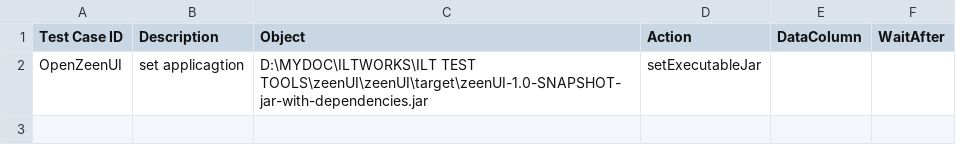
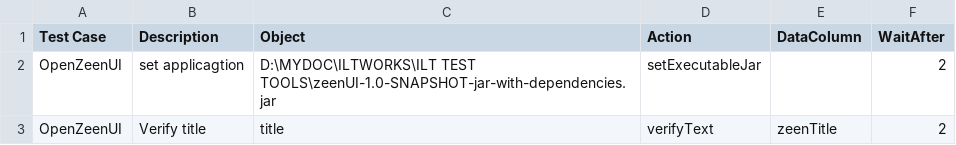
Before and after one commit to mohamed-zabith123/testZeenUI, a CSV file: OpenZeenUI/OpenZeenUI.csv, drawn as a sheet.

Commit message:
updated all the test suites

```diff
--- a/OpenZeenUI/OpenZeenUI.csv
+++ b/OpenZeenUI/OpenZeenUI.csv
@@ -1,2 +1,3 @@
-Test Case ID,Description,Object,Action ,DataColumn,WaitAfter
-OpenZeenUI,set applicagtion,D:\MYDOC\ILTWORKS\ILT TEST TOOLS\zeenUI\zeenUI\target\zeenUI-1.0-SNAPSHOT-jar-with-dependencies.jar,setExecutableJar,,
+Test Case,Description,Object,Action ,DataColumn,WaitAfter
+OpenZeenUI,set applicagtion,D:\MYDOC\ILTWORKS\ILT TEST TOOLS\zeenUI-1.0-SNAPSHOT-jar-with-dependencies.jar,setExecutableJar,,2
+OpenZeenUI,Verify title,title,verifyText,zeenTitle,2
```
Also changed, not shown: SetWaitAfterTime/SetWaitAfterTime_data.csv, testExe.csv, 38 other files.
